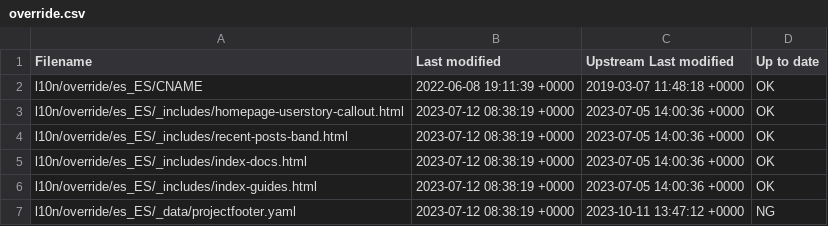
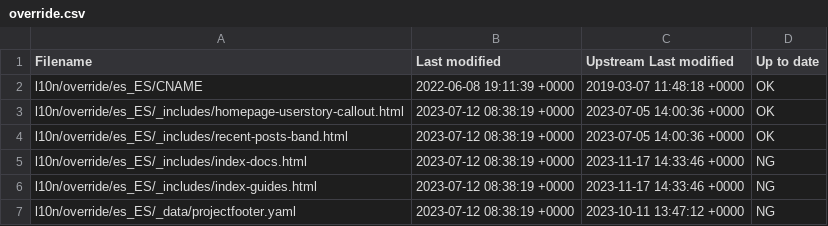
Before and after one commit to quarkusio/es.quarkus.io, a CSV file: l10n/stats/override.csv, drawn as a sheet.

Commit message:
Update override stats

```diff
--- a/l10n/stats/override.csv
+++ b/l10n/stats/override.csv
@@ -4,4 +4,4 @@ l10n/override/es_ES/_includes/homepage-userstory-callout.html, 2023-07-12 08:38:
 l10n/override/es_ES/_includes/recent-posts-band.html, 2023-07-12 08:38:19 +0000, 2023-07-05 14:00:36 +0000, OK
-l10n/override/es_ES/_includes/index-docs.html, 2023-07-12 08:38:19 +0000, 2023-07-05 14:00:36 +0000, OK
-l10n/override/es_ES/_includes/index-guides.html, 2023-07-12 08:38:19 +0000, 2023-07-05 14:00:36 +0000, OK
+l10n/override/es_ES/_includes/index-docs.html, 2023-07-12 08:38:19 +0000, 2023-11-17 14:33:46 +0000, NG
+l10n/override/es_ES/_includes/index-guides.html, 2023-07-12 08:38:19 +0000, 2023-11-17 14:33:46 +0000, NG
 l10n/override/es_ES/_data/projectfooter.yaml, 2023-07-12 08:38:19 +0000, 2023-10-11 13:47:12 +0000, NG
```
